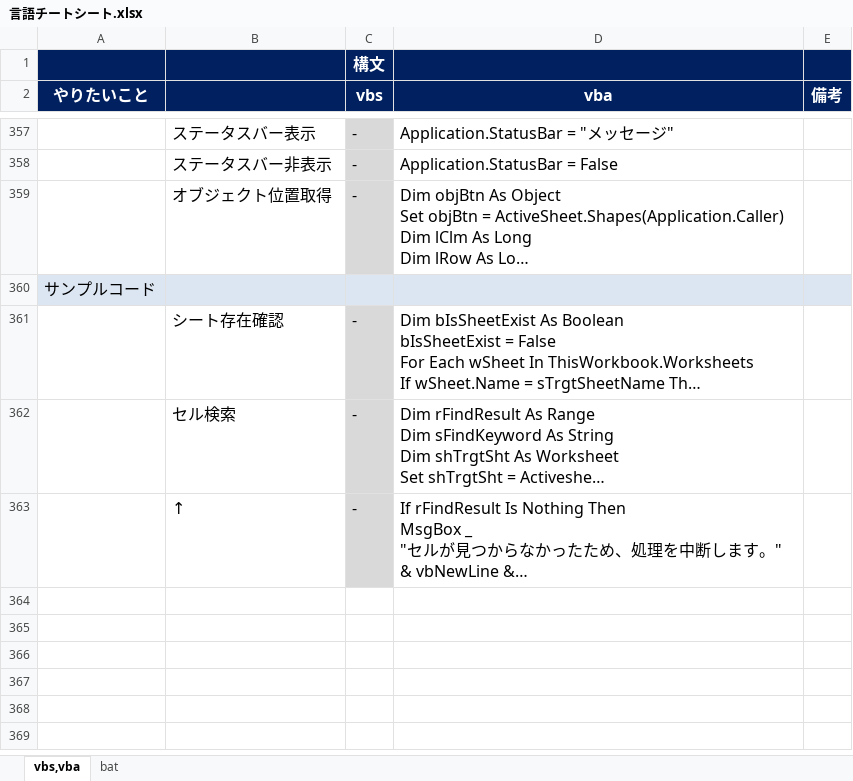
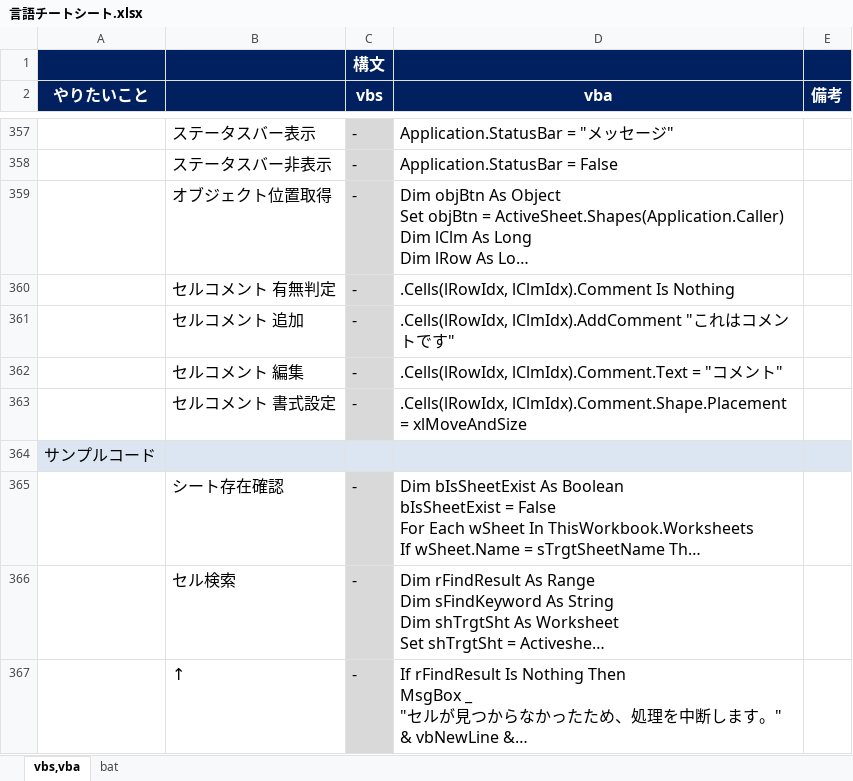
Before and after one commit to draemonash2/other, an Excel workbook: 言語チートシート.xlsx, sheet vbs,vba, drawn as a sheet; only a part is shown, gaps mark what is left out; long unchanged cells end in …; values as stored, in another font and other column widths than the file's, no borders; the diff names each change by its address in the sheet, - before the commit and + after, or states it on an @@ line.

Commit message:
mod

```diff
--- a/言語チートシート.xlsx (sheet vbs,vba)
+++ b/言語チートシート.xlsx (sheet vbs,vba)
+row 360:  | セルコメント 有無判定 | - | .Cells(lRowIdx, lClmIdx).Comment Is Nothing
+row 361:  | セルコメント 追加 | - | .Cells(lRowIdx, lClmIdx).AddComment "これはコメントです"
+row 362:  | セルコメント 編集 | - | .Cells(lRowIdx, lClmIdx).Comment.Text = "コメント"
+row 363:  | セルコメント 書式設定 | - | .Cells(lRowIdx, lClmIdx).Comment.Shape.Placement = xlMoveAndSize
```
